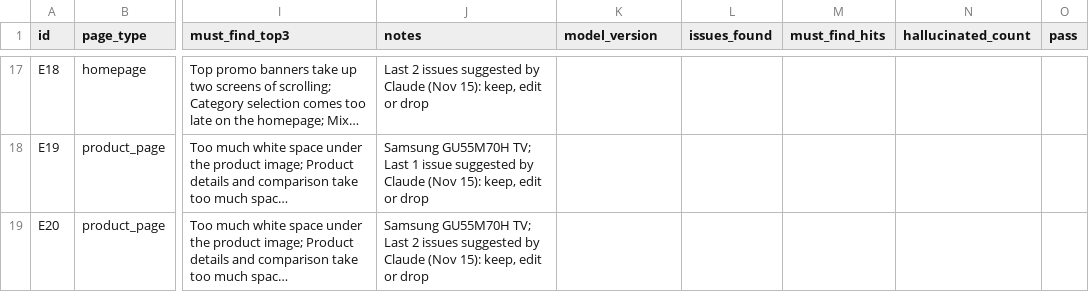
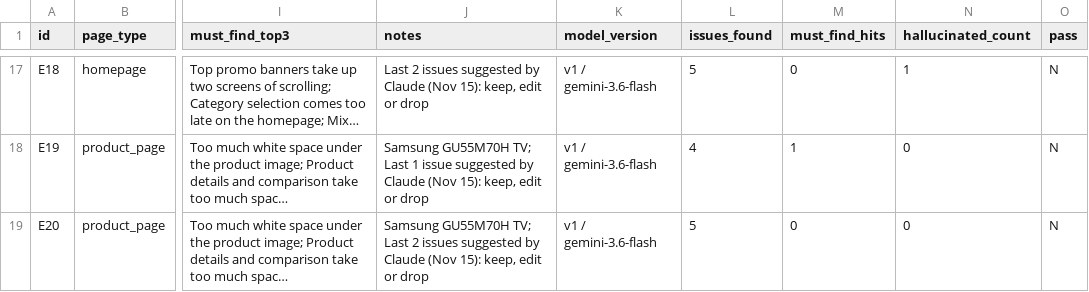
Before and after one commit to ai-pm-starter/p01-conversion-teardown, a CSV file: evals/eval-set.csv, drawn as a sheet; only a part is shown, gaps mark what is left out; long unchanged cells end in …; the diff covers the shown part only; the diff names each change by its address in the sheet, - before the commit and + after, or states it on an @@ line.

```diff
--- a/evals/eval-set.csv
+++ b/evals/eval-set.csv
-K17:K19 (model_version): (empty)
+K17:K19 (model_version): v1 / gemini-3.6-flash
-L17 (issues_found): (empty)
+L17 (issues_found): 5
-M17 (must_find_hits): (empty)
+M17 (must_find_hits): 0
-N17 (hallucinated_count): (empty)
+N17 (hallucinated_count): 1
-O17:O19 (pass): (empty)
+O17:O19 (pass): N
-L18 (issues_found): (empty)
+L18 (issues_found): 4
-M18 (must_find_hits): (empty)
+M18 (must_find_hits): 1
-N18:N19 (hallucinated_count): (empty)
+N18:N19 (hallucinated_count): 0
-L19 (issues_found): (empty)
+L19 (issues_found): 5
-M19 (must_find_hits): (empty)
+M19 (must_find_hits): 0
```
Also changed, not shown: 77 edited cells elsewhere in this file, 28 other files.
